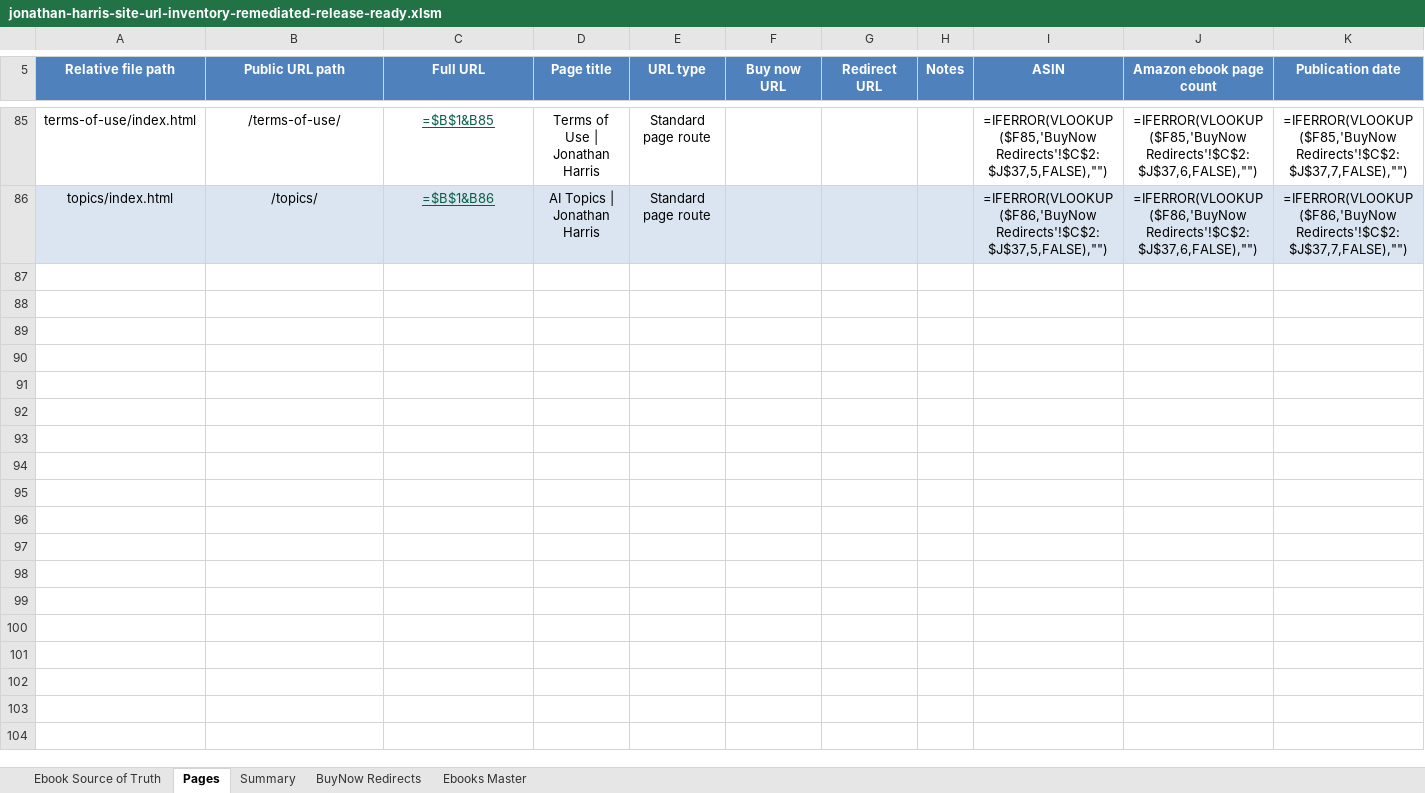
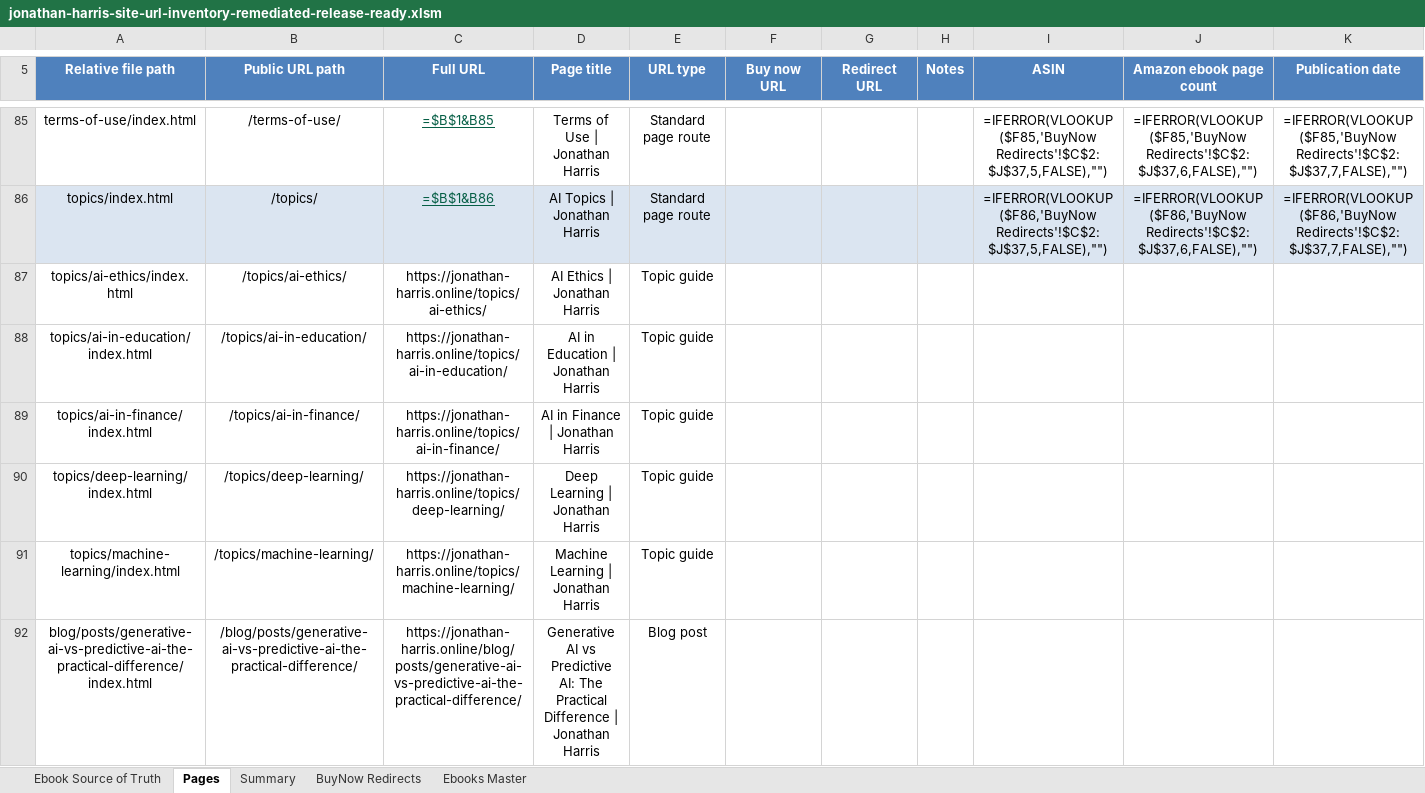
Before and after one commit to Jonathan-Harris1975/jonathan-harris-website, an Excel workbook: jonathan-harris-site-url-inventory-remediated-release-ready.xlsm, sheet Pages, drawn as a sheet; only a part is shown, gaps mark what is left out; values as stored, in another font and other column widths than the file's, no borders; formulas without a stored value are shown as written; rows hold the shown columns only; the diff covers the shown part only; the diff names each change by its address in the sheet, - before the commit and + after, or states it on an @@ line.

```diff
--- a/jonathan-harris-site-url-inventory-remediated-release-ready.xlsm (sheet Pages)
+++ b/jonathan-harris-site-url-inventory-remediated-release-ready.xlsm (sheet Pages)
+row 87: topics/ai-ethics/index.html | /topics/ai-ethics/ | https://jonathan-harris.online/topics/ai-ethics/ | AI Ethics | Jonathan Harris | Topic guide
+row 88: topics/ai-in-education/index.html | /topics/ai-in-education/ | https://jonathan-harris.online/topics/ai-in-education/ | AI in Education | Jonathan Harris | Topic guide
+row 89: topics/ai-in-finance/index.html | /topics/ai-in-finance/ | https://jonathan-harris.online/topics/ai-in-finance/ | AI in Finance | Jonathan Harris | Topic guide
+row 90: topics/deep-learning/index.html | /topics/deep-learning/ | https://jonathan-harris.online/topics/deep-learning/ | Deep Learning | Jonathan Harris | Topic guide
+row 91: topics/machine-learning/index.html | /topics/machine-learning/ | https://jonathan-harris.online/topics/machine-learning/ | Machine Learning | Jonathan Harris | Topic guide
+row 92: blog/posts/generative-ai-vs-predictive-ai-the-practical-difference/index.html | /blog/posts/generative-ai-vs-predictive-ai-the-practical-difference/ | https://jonathan-harris.online/blog/posts/generative-ai-vs-predictive-ai-the-practical-difference/ | Generative AI vs Predictive AI: The Practical Difference | Jonathan Harris | Blog post
```
Also changed, not shown: 5 added rows elsewhere in this sheet, 5 other files.
